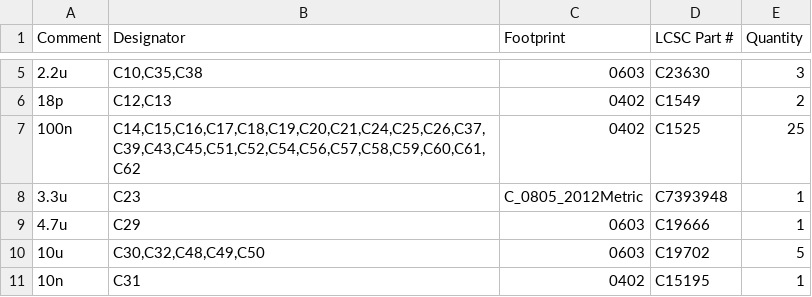
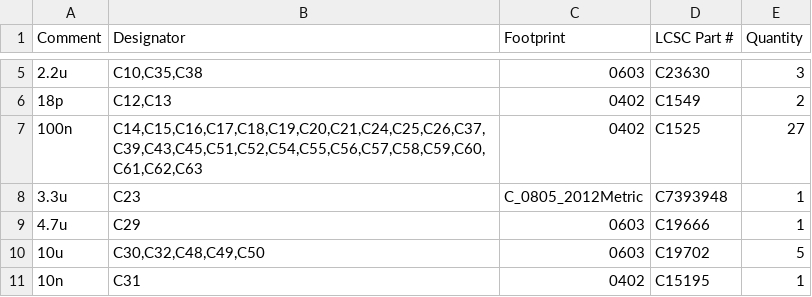
Before and after one commit to LeeSpo/portable-display-epass-EVT1-minboot-r1, a CSV file: portable-display/hardware/v1-WEB6-redesign/split-power-candidate/verification/production_20261015/BOM_JLC.csv, drawn as a sheet; only a part is shown, gaps mark what is left out.

```diff
--- a/portable-display/hardware/v1-WEB6-redesign/split-power-candidate/verification/production_20261015/BOM_JLC.csv
+++ b/portable-display/hardware/v1-WEB6-redesign/split-power-candidate/verification/production_20261015/BOM_JLC.csv
@@ -6,3 +6,3 @@ Comment,Designator,Footprint,LCSC Part #,Quantity
 18p,"C12,C13",0402,C1549,2
-100n,"C14,C15,C16,C17,C18,C19,C20,C21,C24,C25,C26,C37,C39,C43,C45,C51,C52,C54,C56,C57,C58,C59,C60,C61,C62",0402,C1525,25
+100n,"C14,C15,C16,C17,C18,C19,C20,C21,C24,C25,C26,C37,C39,C43,C45,C51,C52,C54,C55,C56,C57,C58,C59,C60,C61,C62,C63",0402,C1525,27
 3.3u,C23,C_0805_2012Metric,C7393948,1
```
Also changed, not shown: portable-display/hardware/v1-WEB6-redesign/split-power-candidate/verification/production_20261015/CPL_JLC.csv, 27 other files.
